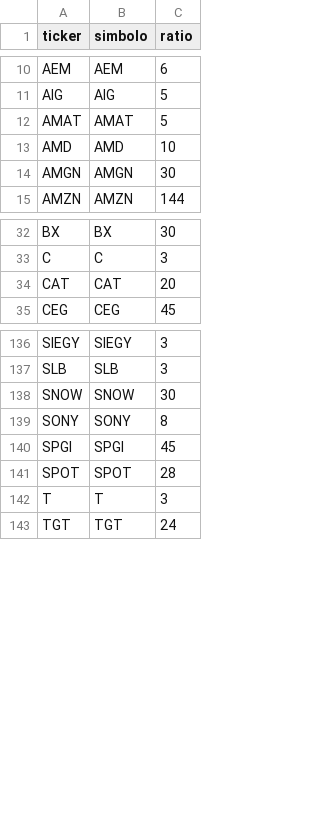
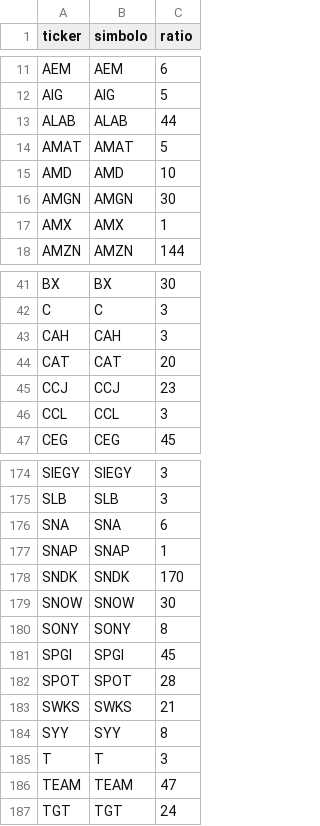
Before and after one commit to Guilloteeeeeee/TODO-CEDEAR, a CSV file: data/cedears.csv, drawn as a sheet; only a part is shown, gaps mark what is left out; the diff covers the shown part only; the diff names each change by its address in the sheet, - before the commit and + after, or states it on an @@ line.

```diff
--- a/data/cedears.csv
+++ b/data/cedears.csv
+row 13: ALAB | ALAB | 44
+row 17: AMX | AMX | 1
+row 43: CAH | CAH | 3
+row 45: CCJ | CCJ | 23
+row 46: CCL | CCL | 3
+row 176: SNA | SNA | 6
+row 177: SNAP | SNAP | 1
+row 178: SNDK | SNDK | 170
+row 183: SWKS | SWKS | 21
+row 184: SYY | SYY | 8
+row 186: TEAM | TEAM | 47
```
Also changed, not shown: 38 added rows elsewhere in this file, 5 other files.
